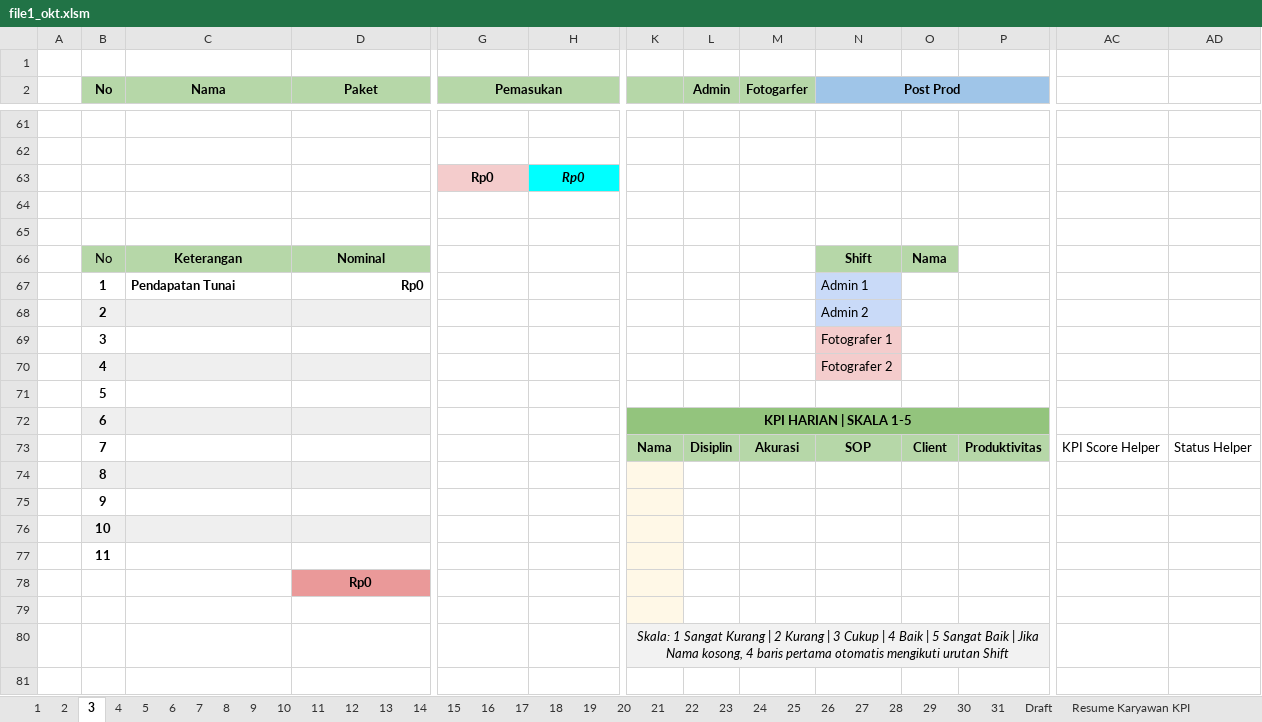
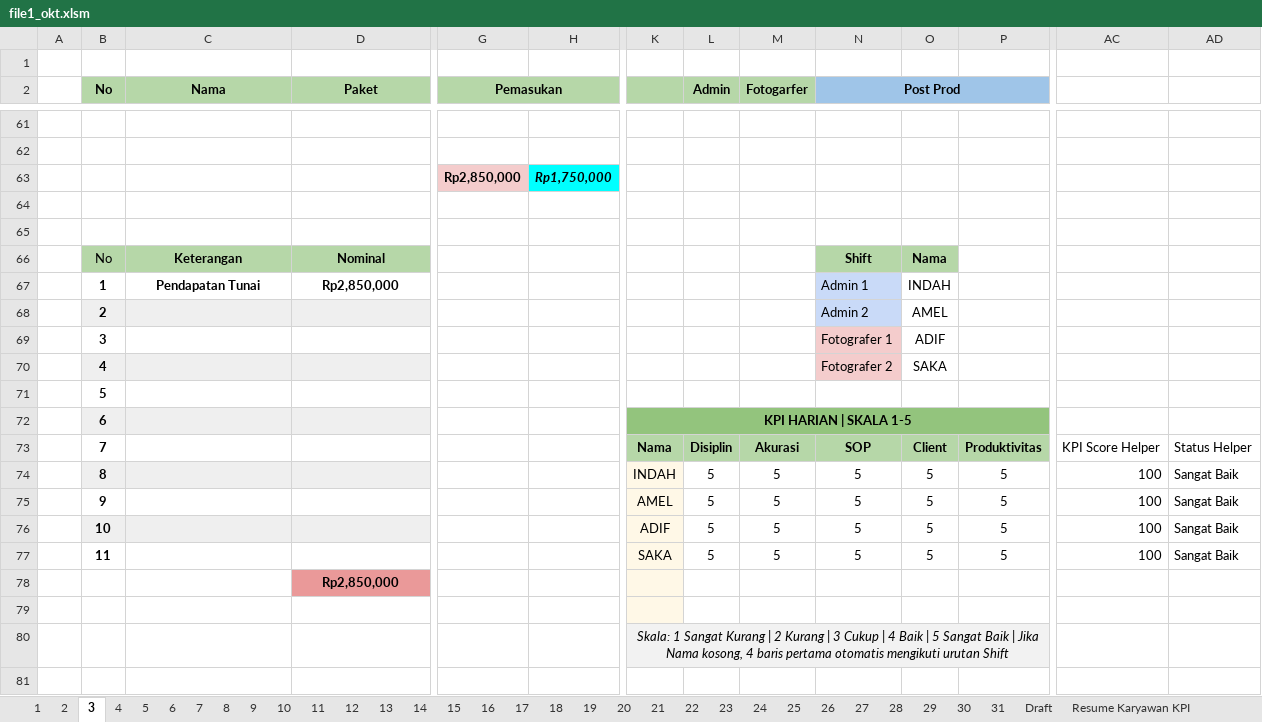
Before and after one commit to whynunuu/FoxeStudio, an Excel workbook: file1_okt.xlsm, sheet 3, drawn as a sheet; only a part is shown, gaps mark what is left out; values as stored, in another font and other column widths than the file's, no borders; charts and pictures and conditional formats not drawn; removed rows and columns are numbered as before the commit, all else as after; rows hold the shown columns only; the diff covers the shown part only; the diff names each change by its address in the sheet, - before the commit and + after, or states it on an @@ line.

```diff
--- a/file1_okt.xlsm (sheet 3)
+++ b/file1_okt.xlsm (sheet 3)
-row 63:  |  |  |  | Rp0 | Rp0
+row 63:  |  |  |  | Rp2,850,000 | Rp1,750,000
-C67 alignment: left
+C67 alignment: center
-D67 (Paket): Rp0
+D67 (Paket): Rp2,850,000
-D67 alignment: right
+D67 alignment: center
-O67: (empty)
+O67: INDAH
-O68: (empty)
+O68: AMEL
-O69: (empty)
+O69: ADIF
-O70: (empty)
+O70: SAKA
-row 74:  | 8
-row 75:  | 9
-row 76:  | 10
-row 77:  | 11
+row 74:  | 8 |  |  |  |  | INDAH | 5 | 5 | 5 | 5 | 5 | 100 | Sangat Baik
+row 75:  | 9 |  |  |  |  | AMEL | 5 | 5 | 5 | 5 | 5 | 100 | Sangat Baik
+row 76:  | 10 |  |  |  |  | ADIF | 5 | 5 | 5 | 5 | 5 | 100 | Sangat Baik
+row 77:  | 11 |  |  |  |  | SAKA | 5 | 5 | 5 | 5 | 5 | 100 | Sangat Baik
-D78 (Paket): Rp0
+D78 (Paket): Rp2,850,000
```
Also changed, not shown: 3 added rows, 3 removed rows, 5 edited cells and cell formats elsewhere in this sheet, sheet Resume Karyawan KPI, sheet 2, sheet 1, sheet 31, charts or pictures, file2.xlsx, file2_okt.xlsx, 4 other files.
